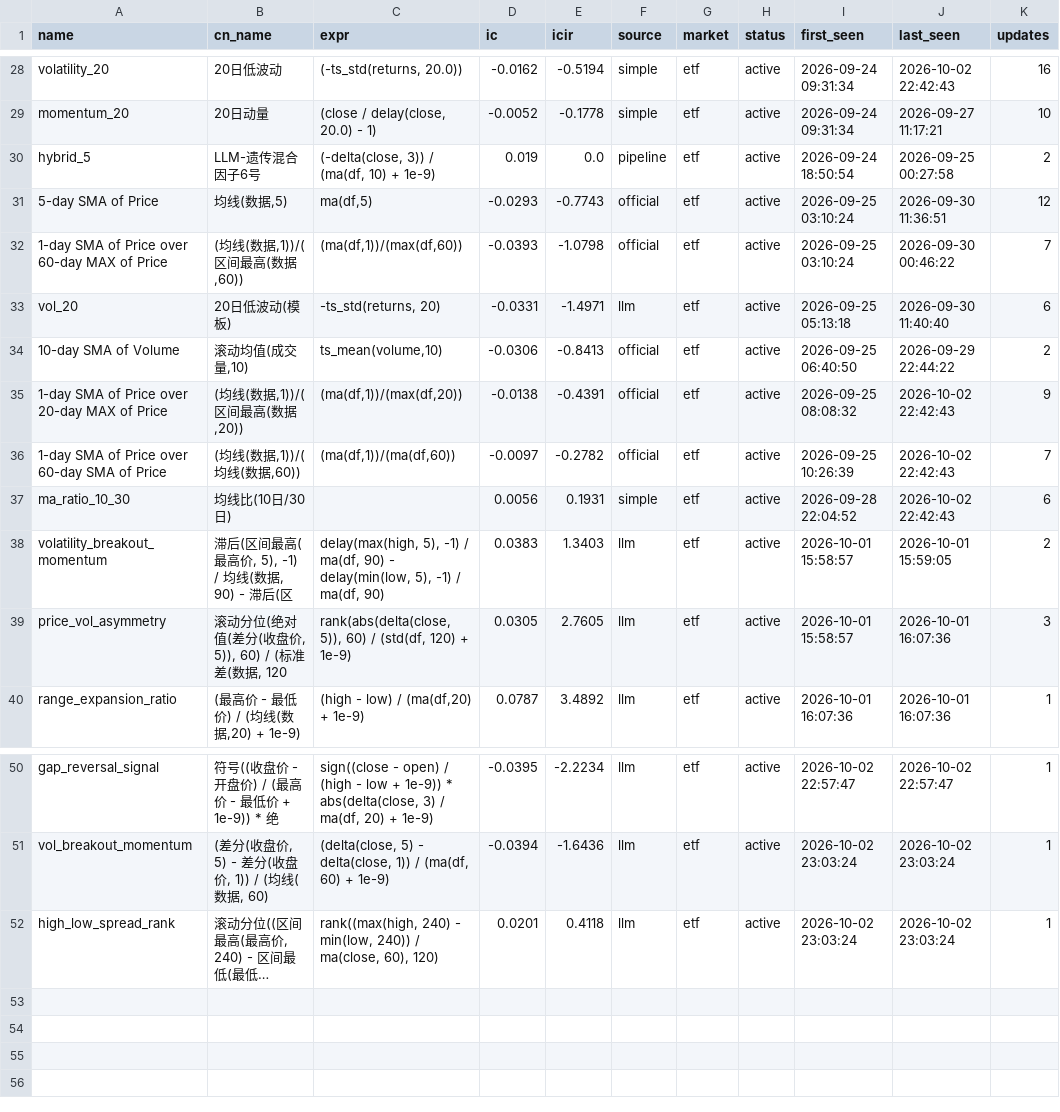
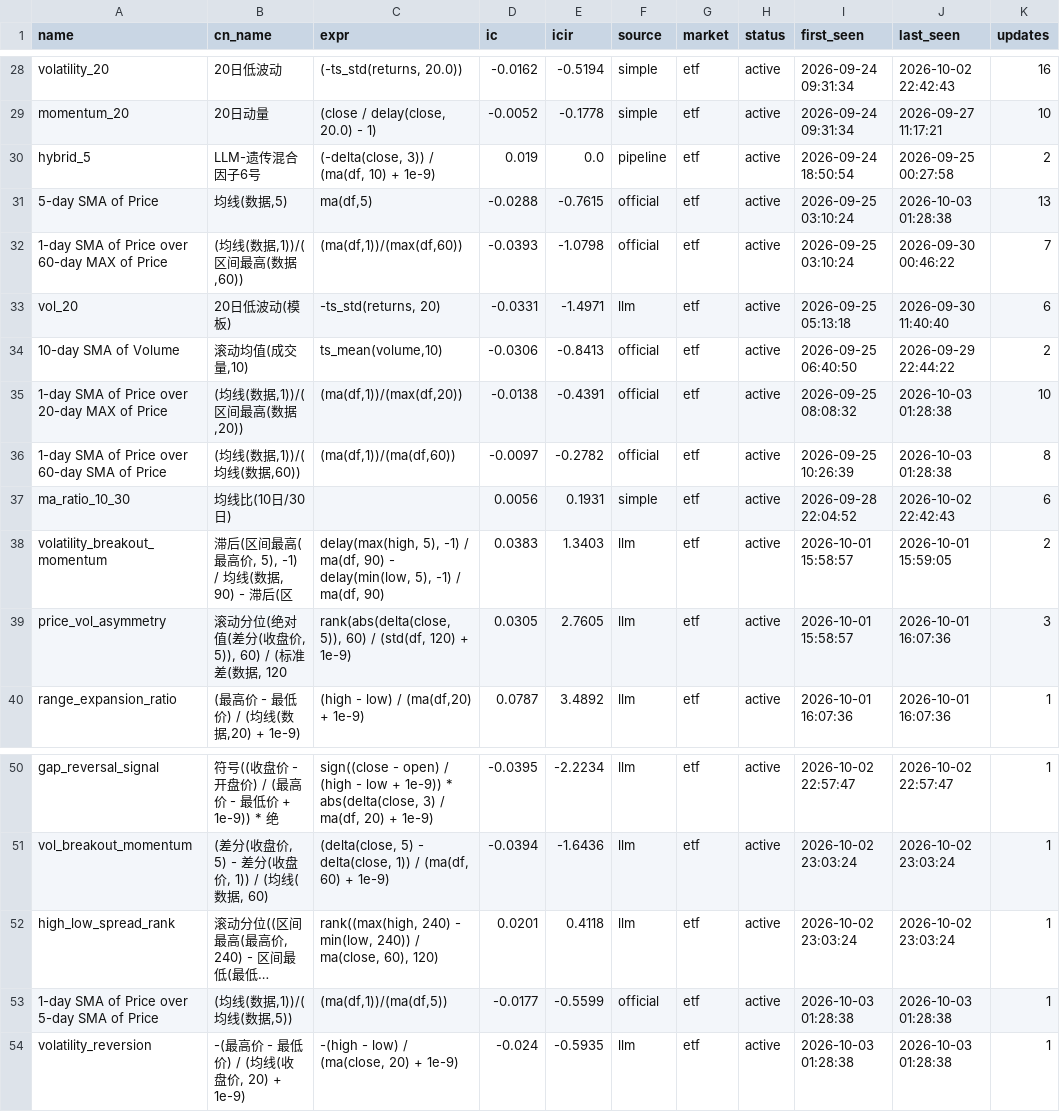
Before and after one commit to huoshuxiao/ai.shensuan, a CSV file: etf/v1/data/library/factor_library.csv, drawn as a sheet; only a part is shown, gaps mark what is left out; long unchanged cells end in …; the diff names each change by its address in the sheet, - before the commit and + after, or states it on an @@ line.

Commit message:
[factor-lib] 因子库更新: 53 总 / 53 活跃

```diff
--- a/etf/v1/data/library/factor_library.csv
+++ b/etf/v1/data/library/factor_library.csv
-D31 (ic): -0.0293
+D31 (ic): -0.0288
-E31 (icir): -0.7743
+E31 (icir): -0.7615
-J31 (last_seen): 2026-09-30 11:36:51
+J31 (last_seen): 2026-10-03 01:28:38
-K31 (updates): 12
+K31 (updates): 13
-J35:J36 (last_seen): 2026-10-02 22:42:43
+J35:J36 (last_seen): 2026-10-03 01:28:38
-K35 (updates): 9
+K35 (updates): 10
-K36 (updates): 7
+K36 (updates): 8
+row 53: 1-day SMA of Price over 5-day SMA of Price | (均线(数据,1))/(均线(数据,5)) | (ma(df,1))/(ma(df,5)) | -0.0177 | -0.5599 | official | etf | active | 2026-10-03 01:28:38 | 2026-10-03 01:28:38 | 1
+row 54: volatility_reversion | -(最高价 - 最低价) / (均线(收盘价, 20) + 1e-9) | -(high - low) / (ma(close, 20) + 1e-9) | -0.024 | -0.5935 | llm | etf | active | 2026-10-03 01:28:38 | 2026-10-03 01:28:38 | 1
```
Also changed, not shown: 2 other files.
